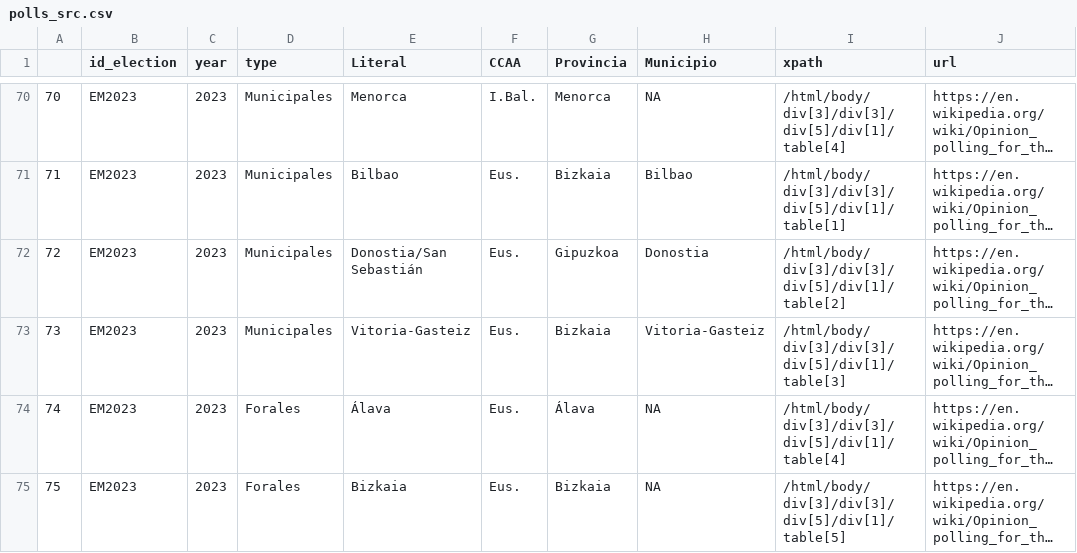
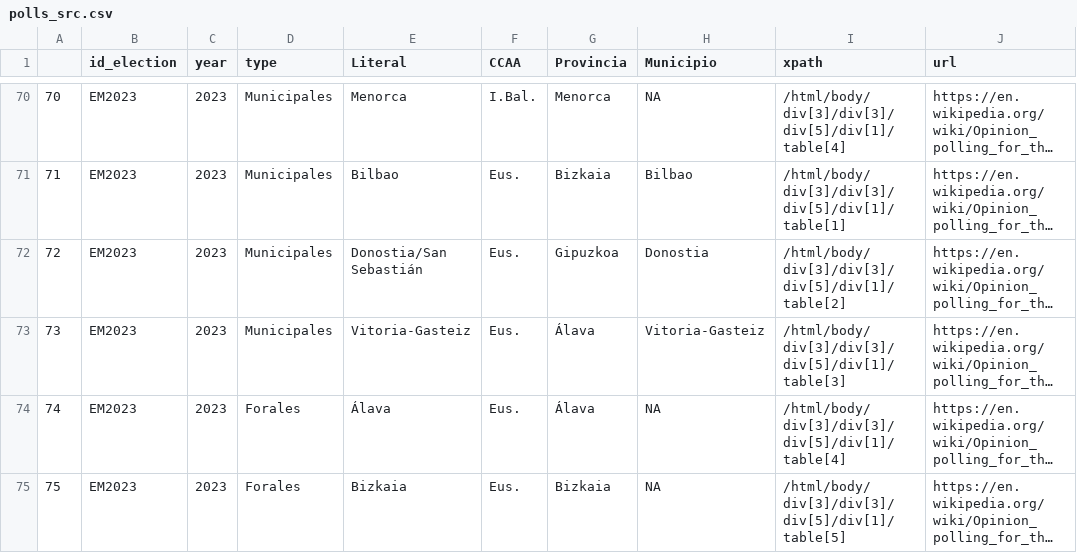
Before and after one commit to endikasatu/encuestas_esp, a CSV file: src/polls_src.csv, drawn as a sheet; only a part is shown, gaps mark what is left out; long unchanged cells end in …; the diff names each change by its address in the sheet, - before the commit and + after, or states it on an @@ line.

Commit message:
Update polls_src.csv

```diff
--- a/src/polls_src.csv
+++ b/src/polls_src.csv
-G73 (Provincia): Bizkaia
+G73 (Provincia): Álava
```
